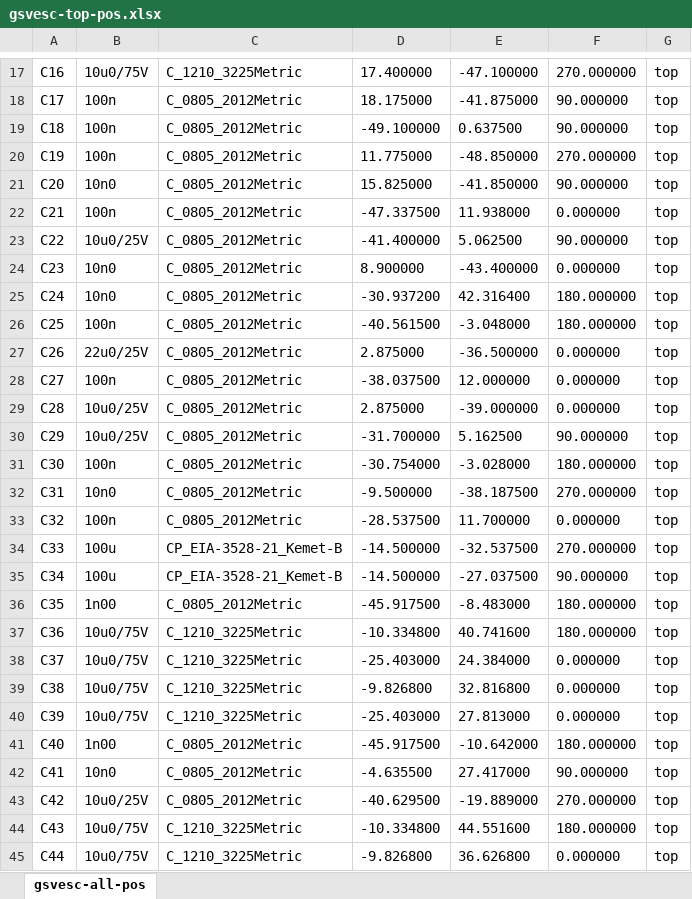
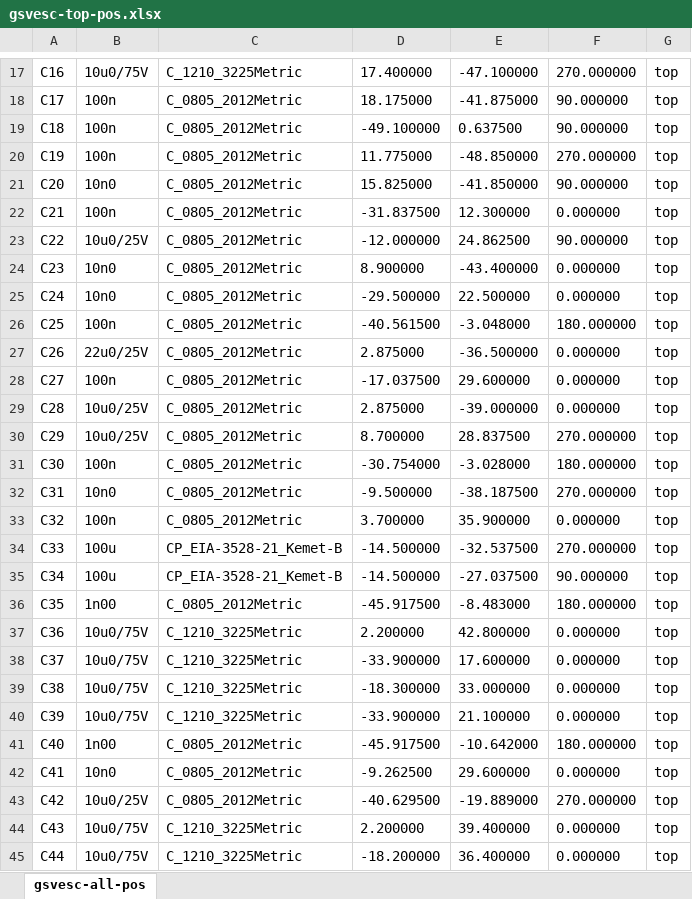
Before and after one commit to CTSchorsch/gesc, an Excel workbook: gsvesc-top-pos.xlsx, sheet gsvesc-all-pos, drawn as a sheet; only a part is shown, gaps mark what is left out; values as stored, in another font and other column widths than the file's, no borders; the diff covers the shown part only; the diff names each change by its address in the sheet, - before the commit and + after, or states it on an @@ line.

```diff
--- a/gsvesc-top-pos.xlsx (sheet gsvesc-all-pos)
+++ b/gsvesc-top-pos.xlsx (sheet gsvesc-all-pos)
-D22: -47.337500
+D22: -31.837500
-E22: 11.938000
+E22: 12.300000
-D23: -41.400000
+D23: -12.000000
-E23: 5.062500
+E23: 24.862500
-D25: -30.937200
+D25: -29.500000
-E25: 42.316400
+E25: 22.500000
-F25: 180.000000
+F25: 0.000000
-D28: -38.037500
+D28: -17.037500
-E28: 12.000000
+E28: 29.600000
-D30: -31.700000
+D30: 8.700000
-E30: 5.162500
+E30: 28.837500
-F30: 90.000000
+F30: 270.000000
-D33: -28.537500
+D33: 3.700000
-E33: 11.700000
+E33: 35.900000
-D37: -10.334800
+D37: 2.200000
-E37: 40.741600
+E37: 42.800000
-F37: 180.000000
+F37: 0.000000
-D38: -25.403000
+D38: -33.900000
-E38: 24.384000
+E38: 17.600000
-D39: -9.826800
+D39: -18.300000
-E39: 32.816800
+E39: 33.000000
-D40: -25.403000
+D40: -33.900000
-E40: 27.813000
+E40: 21.100000
-D42: -4.635500
+D42: -9.262500
-E42: 27.417000
+E42: 29.600000
-F42: 90.000000
+F42: 0.000000
-D44: -10.334800
+D44: 2.200000
-E44: 44.551600
+E44: 39.400000
-F44: 180.000000
+F44: 0.000000
-D45: -9.826800
+D45: -18.200000
-E45: 36.626800
+E45: 36.400000
```
Also changed, not shown: 4 added rows, 1 removed row and 87 edited cells elsewhere in this sheet, gsvesc-jlcbom.xlsx, 32 other files.
